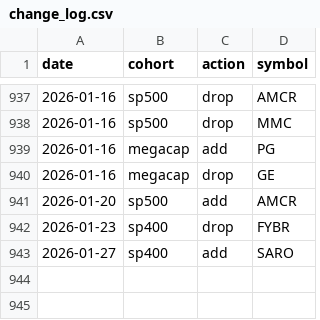
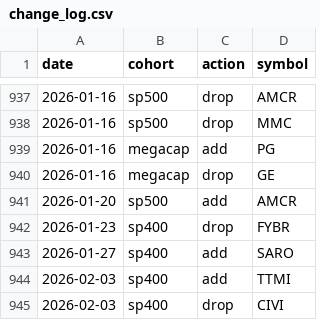
Before and after one commit to zacseidel/momentum9, a CSV file: data/universe/change_log.csv, drawn as a sheet; only a part is shown, gaps mark what is left out.

```diff
--- a/data/universe/change_log.csv
+++ b/data/universe/change_log.csv
@@ -943 +943,3 @@ date,cohort,action,symbol
 2026-01-27,sp400,add,SARO
+2026-02-03,sp400,add,TTMI
+2026-02-03,sp400,drop,CIVI
```
Also changed, not shown: data/option_log.csv, data/trade_log.csv, 8 other files.
